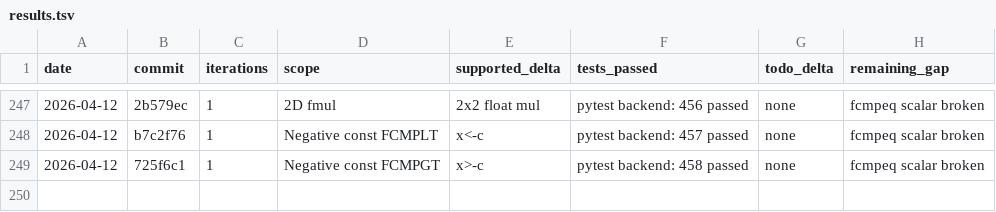
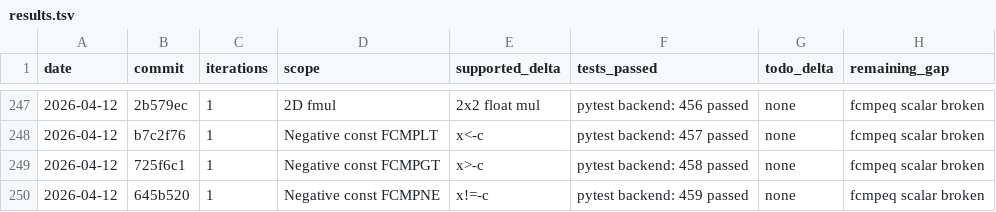
Before and after one commit to hanw/tinytpu, a TSV file: results.tsv, drawn as a sheet; only a part is shown, gaps mark what is left out; the diff names each change by its address in the sheet, - before the commit and + after, or states it on an @@ line.

Commit message:
tinytpu: add negative-const float CMPNE coverage

```diff
--- a/results.tsv
+++ b/results.tsv
+row 250: 2026-04-12 | 645b520 | 1 | Negative const FCMPNE | x!=-c | pytest backend: 459 passed | none | fcmpeq scalar broken
```
Also changed, not shown: 1 other file.
